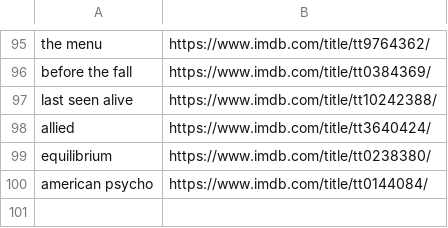
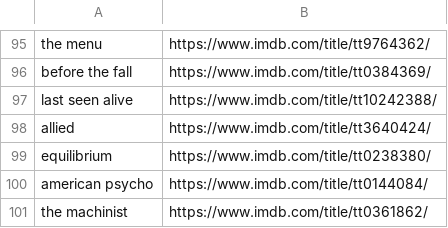
Before and after one commit to kusti420/420recommendations, a CSV file: kusti420recommendations/movies.csv, drawn as a sheet; only a part is shown, gaps mark what is left out.

Commit message:
added another movie

```diff
--- a/kusti420recommendations/movies.csv
+++ b/kusti420recommendations/movies.csv
@@ -100 +100,2 @@ equilibrium,https://www.imdb.com/title/tt0238380/
 american psycho,https://www.imdb.com/title/tt0144084/
+the machinist,https://www.imdb.com/title/tt0361862/
```
